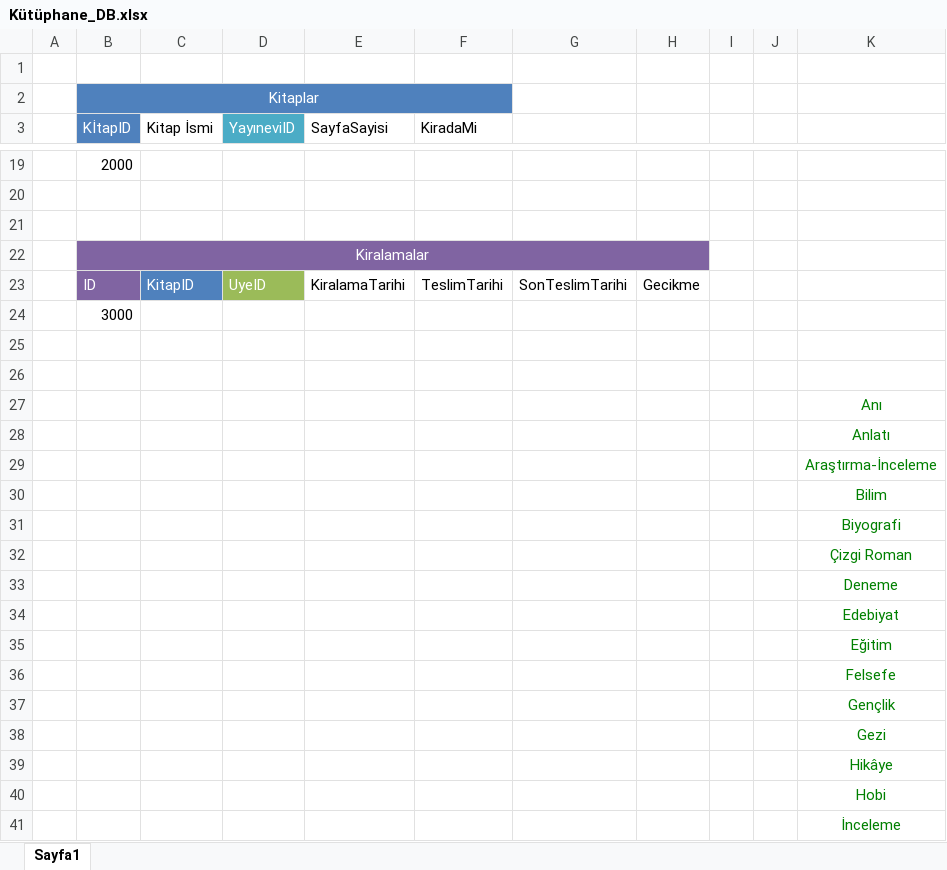
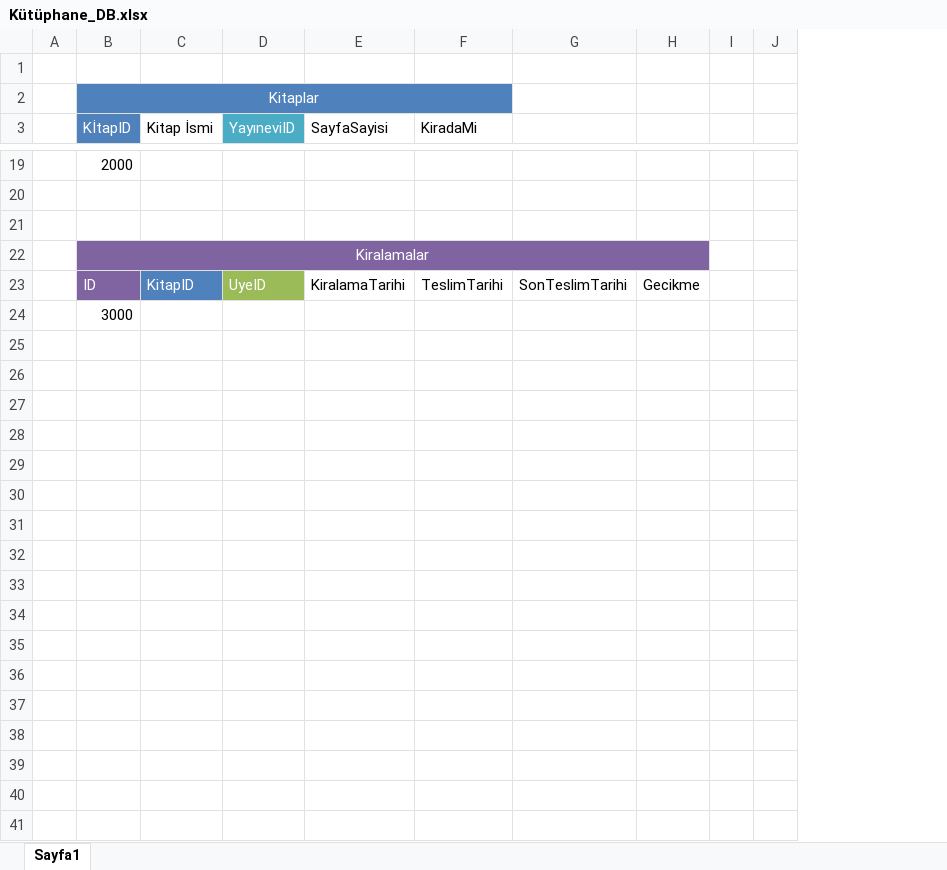
Before and after one commit to sametkapar/Library_DB, an Excel workbook: Kütüphane_DB.xlsx, sheet Sayfa1, drawn as a sheet; only a part is shown, gaps mark what is left out; values as stored, in another font and other column widths than the file's, no borders; the diff covers the shown part only; the diff names each change by its address in the sheet, - before the commit and + after, or states it on an @@ line.

```diff
--- a/Kütüphane_DB.xlsx (sheet Sayfa1)
+++ b/Kütüphane_DB.xlsx (sheet Sayfa1)
-column K, empty
-row 25: (empty)
-row 26: (empty)
-row 27:  |  |  |  |  |  |  |  |  |  | Anı
-row 28:  |  |  |  |  |  |  |  |  |  | Anlatı
-row 29:  |  |  |  |  |  |  |  |  |  | Araştırma-İnceleme
-row 30:  |  |  |  |  |  |  |  |  |  | Bilim
-row 31:  |  |  |  |  |  |  |  |  |  | Biyografi
-row 32:  |  |  |  |  |  |  |  |  |  | Çizgi Roman
-row 33:  |  |  |  |  |  |  |  |  |  | Deneme
-row 34:  |  |  |  |  |  |  |  |  |  | Edebiyat
-row 35:  |  |  |  |  |  |  |  |  |  | Eğitim
-row 36:  |  |  |  |  |  |  |  |  |  | Felsefe
-row 37:  |  |  |  |  |  |  |  |  |  | Gençlik
-row 38:  |  |  |  |  |  |  |  |  |  | Gezi
-row 39:  |  |  |  |  |  |  |  |  |  | Hikâye
-row 40:  |  |  |  |  |  |  |  |  |  | Hobi
-row 41:  |  |  |  |  |  |  |  |  |  | İnceleme
```
Also changed, not shown: 15 removed rows elsewhere in this sheet, 1 other file.
